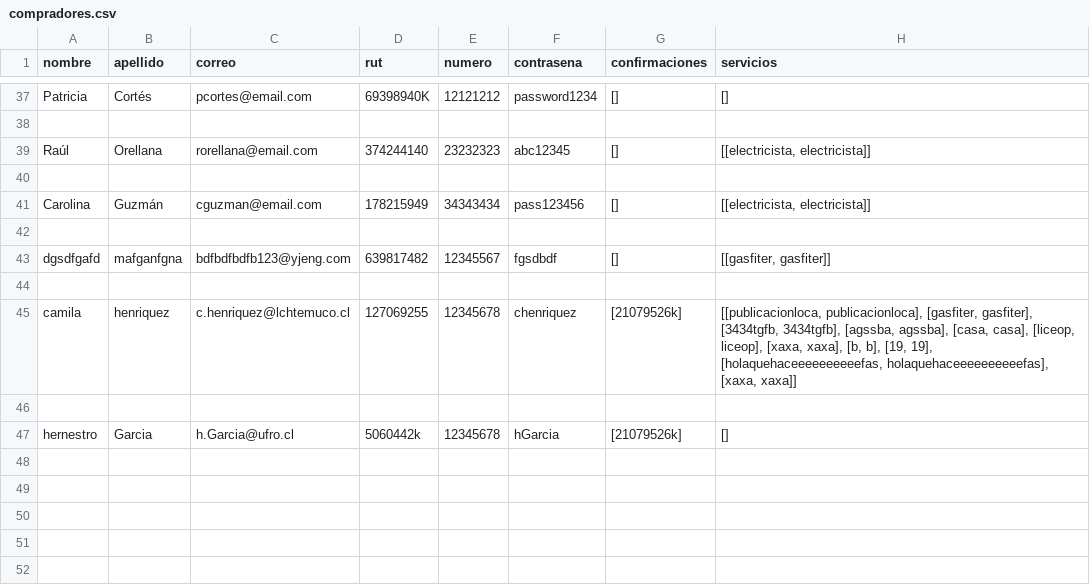
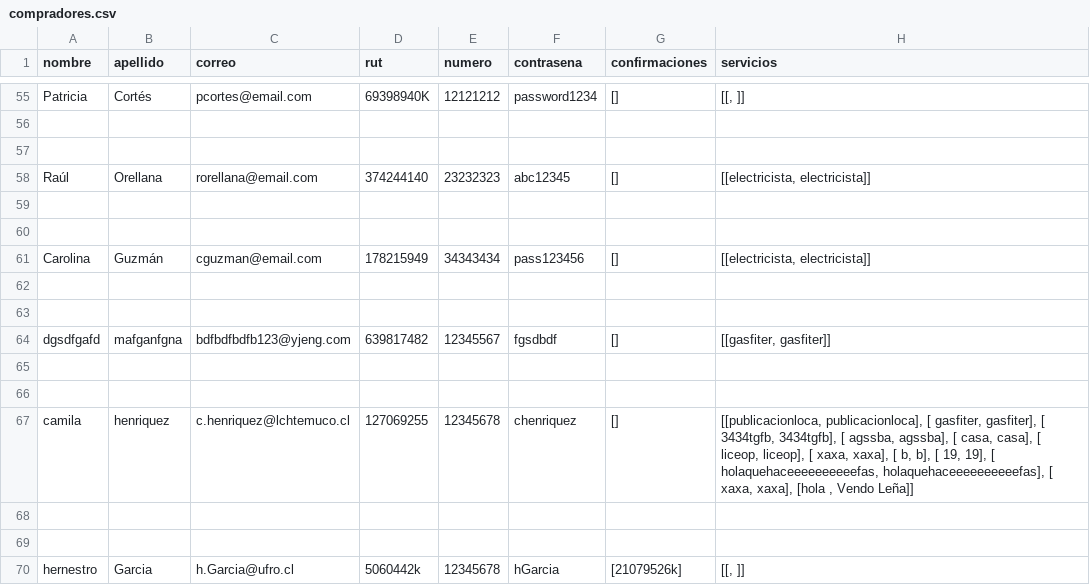
Before and after one commit to Tartatamudo/ProyectoProgOrientadaObjetos, a CSV file: compradores.csv, drawn as a sheet; only a part is shown, gaps mark what is left out; removed rows and columns are numbered as before the commit, all else as after; the diff covers the shown part only; the diff names each change by its address in the sheet, - before the commit and + after, or states it on an @@ line.

```diff
--- a/compradores.csv
+++ b/compradores.csv
-H55 (servicios): []
+H55 (servicios): [[, ]]
+row 56: (empty)
+row 60: (empty)
+row 62: (empty)
-row 45: camila | henriquez | c.henriquez@lchtemuco.cl | 127069255 | 12345678 | chenriquez | [21079526k] | [[publicacionloca, publicacionloca], [gasfiter, gasfiter], [3434tgfb, 3434tgfb], [agssba, agssba], [casa, casa], [liceop, liceop], [xaxa, xaxa], [b, b], [19, 19], [holaquehaceeeeeeeeeefas, holaquehaceeeeeeeeeefas], [xaxa, xaxa]]
+row 67: camila | henriquez | c.henriquez@lchtemuco.cl | 127069255 | 12345678 | chenriquez | [] | [[publicacionloca, publicacionloca], [ gasfiter, gasfiter], [ 3434tgfb, 3434tgfb], [ agssba, agssba], [ casa, casa], [ liceop, liceop], [ xaxa, xaxa], [ b, b], [ 19, 19], [ holaquehaceeeeeeeeeefas, holaquehaceeeeeeeeeefas], [ xaxa, xaxa], [hola , Vendo Leña]]
+row 68: (empty)
+row 69: (empty)
-H70 (servicios): []
+H70 (servicios): [[, ]]
```
Also changed, not shown: 28 added rows, 10 removed rows and 3 edited cells elsewhere in this file, vendedores.csv, 29 other files.
